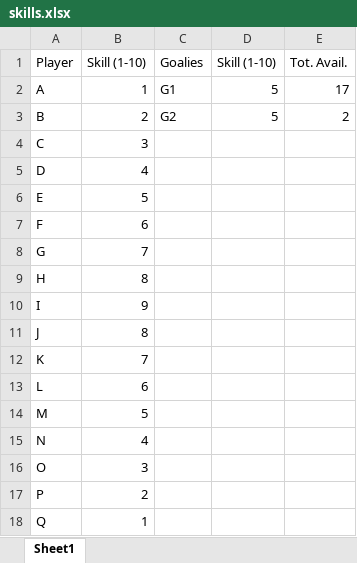
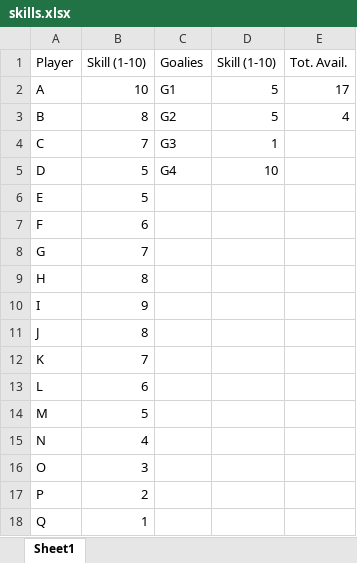
Before and after one commit to bcrudele/ISHL_software, an Excel workbook: skills.xlsx, sheet Sheet1, drawn as a sheet; values as stored, in another font and other column widths than the file's, no borders; the diff names each change by its address in the sheet, - before the commit and + after, or states it on an @@ line.

```diff
--- a/skills.xlsx (sheet Sheet1)
+++ b/skills.xlsx (sheet Sheet1)
-B2 (Skill (1-10)): 1
+B2 (Skill (1-10)): 10
-B3 (Skill (1-10)): 2
+B3 (Skill (1-10)): 8
-E3 (Tot. Avail.): 2
+E3 (Tot. Avail.): 4
-B4 (Skill (1-10)): 3
+B4 (Skill (1-10)): 7
-C4 (Goalies): (empty)
+C4 (Goalies): G3
-D4 (Skill (1-10)): (empty)
+D4 (Skill (1-10)): 1
-B5 (Skill (1-10)): 4
+B5 (Skill (1-10)): 5
-C5 (Goalies): (empty)
+C5 (Goalies): G4
-D5 (Skill (1-10)): (empty)
+D5 (Skill (1-10)): 10
```
Also changed, not shown: 1 other file.
